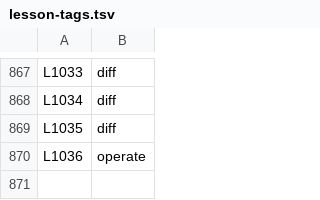
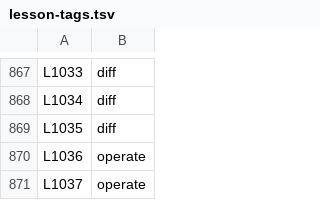
Before and after one commit to danwright32/claude-config, a TSV file: lesson-tags.tsv, drawn as a sheet; only a part is shown, gaps mark what is left out; the diff names each change by its address in the sheet, - before the commit and + after, or states it on an @@ line.

```diff
--- a/lesson-tags.tsv
+++ b/lesson-tags.tsv
+row 871: L1037 | operate
```
